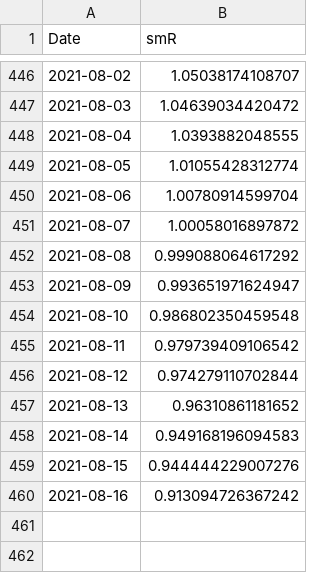
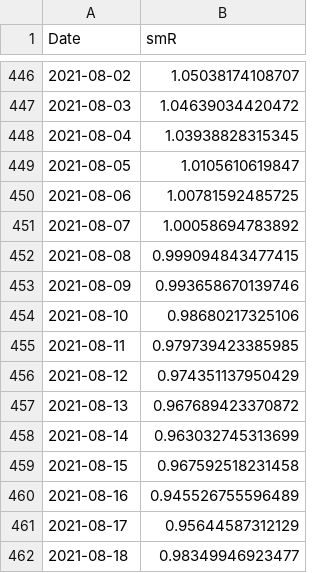
Before and after one commit to nishanshaik/sunset_angels-jump, a CSV file: India.csv, drawn as a sheet; only a part is shown, gaps mark what is left out.

```diff
--- a/India.csv
+++ b/India.csv
@@ -447,14 +447,16 @@
 2021-08-03,1.04639034420472
-2021-08-04,1.0393882048555
-2021-08-05,1.01055428312774
-2021-08-06,1.00780914599704
-2021-08-07,1.00058016897872
-2021-08-08,0.999088064617292
-2021-08-09,0.993651971624947
-2021-08-10,0.986802350459548
-2021-08-11,0.979739409106542
-2021-08-12,0.974279110702844
-2021-08-13,0.96310861181652
-2021-08-14,0.949168196094583
-2021-08-15,0.944444229007276
-2021-08-16,0.913094726367242
+2021-08-04,1.03938828315345
+2021-08-05,1.0105610619847
+2021-08-06,1.00781592485725
+2021-08-07,1.00058694783892
+2021-08-08,0.999094843477415
+2021-08-09,0.993658670139746
+2021-08-10,0.98680217325106
+2021-08-11,0.979739423385985
+2021-08-12,0.974351137950429
+2021-08-13,0.967689423370872
+2021-08-14,0.963032745313699
+2021-08-15,0.967592518231458
+2021-08-16,0.945526755596489
+2021-08-17,0.95644587312129
+2021-08-18,0.98349946923477
```
Also changed, not shown: States.csv, 38 other files.
